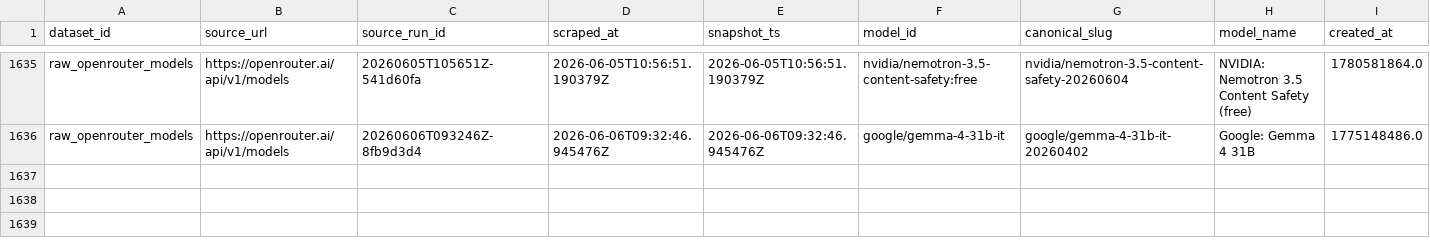
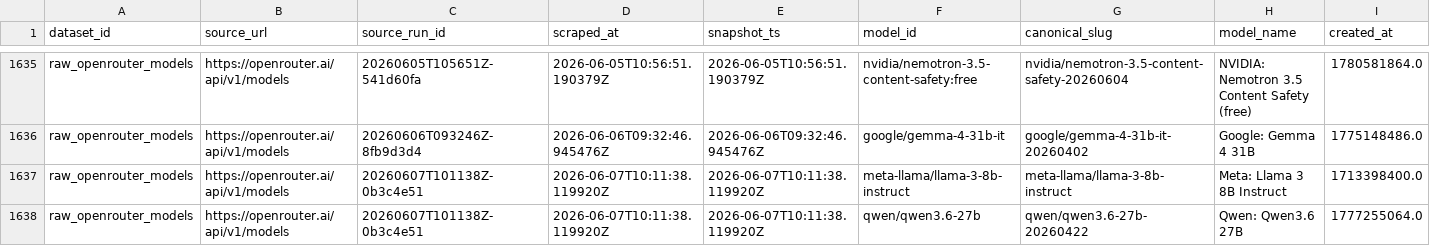
Before and after one commit to Henrywzh/alternative-data, a CSV file: data/normalized/compute_availability/raw_openrouter_models.csv, drawn as a sheet; only a part is shown, gaps mark what is left out; rows hold the shown columns only; the diff names each change by its address in the sheet, - before the commit and + after, or states it on an @@ line.

```diff
--- a/data/normalized/compute_availability/raw_openrouter_models.csv
+++ b/data/normalized/compute_availability/raw_openrouter_models.csv
+row 1637: raw_openrouter_models | https://openrouter.ai/api/v1/models | 20260607T101138Z-0b3c4e51 | 2026-06-07T10:11:38.119920Z | 2026-06-07T10:11:38.119920Z | meta-llama/llama-3-8b-instruct | meta-llama/llama-3-8b-instruct | Meta: Llama 3 8B Instruct | 1713398400.0
+row 1638: raw_openrouter_models | https://openrouter.ai/api/v1/models | 20260607T101138Z-0b3c4e51 | 2026-06-07T10:11:38.119920Z | 2026-06-07T10:11:38.119920Z | qwen/qwen3.6-27b | qwen/qwen3.6-27b-20260422 | Qwen: Qwen3.6 27B | 1777255064.0
```
Also changed, not shown: 2 other files.
